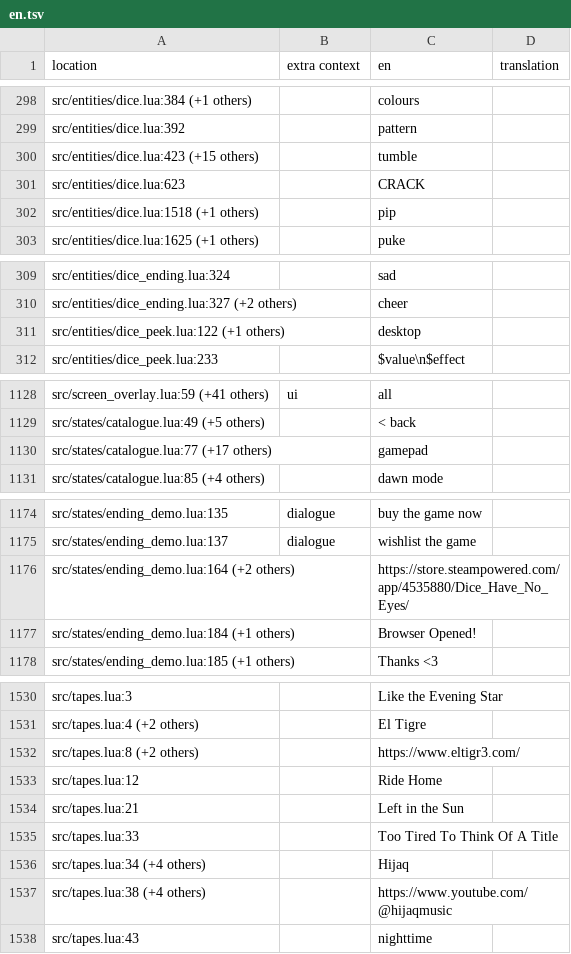
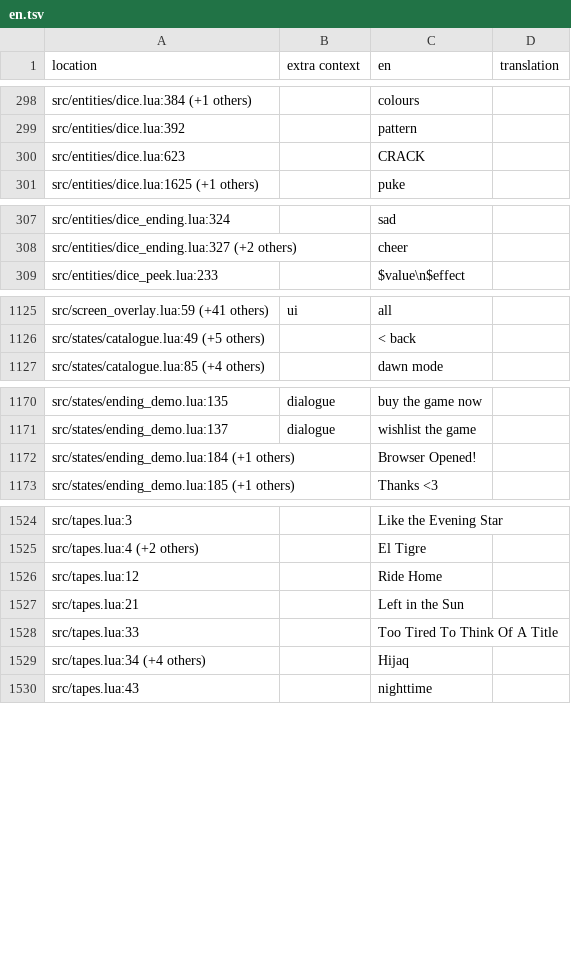
Before and after one commit to 1bardesign/dhne-translation, a TSV file: en.tsv, drawn as a sheet; only a part is shown, gaps mark what is left out; the diff covers the shown part only; the diff names each change by its address in the sheet, - before the commit and + after, or states it on an @@ line.

Commit message:
removed some unused strings

```diff
--- a/en.tsv
+++ b/en.tsv
-row 300: src/entities/dice.lua:423 (+15 others) |  | tumble
-row 302: src/entities/dice.lua:1518 (+1 others) |  | pip
-row 311: src/entities/dice_peek.lua:122 (+1 others) |  | desktop
-row 1130: src/states/catalogue.lua:77 (+17 others) |  | gamepad
-row 1176: src/states/ending_demo.lua:164 (+2 others) |  | https://store.steampowered.com/app/4535880/Dice_Have_No_Eyes/
-row 1532: src/tapes.lua:8 (+2 others) |  | https://www.eltigr3.com/
-row 1537: src/tapes.lua:38 (+4 others) |  | https://www.youtube.com/@hijaqmusic
```
Also changed, not shown: 2 removed rows elsewhere in this file.
